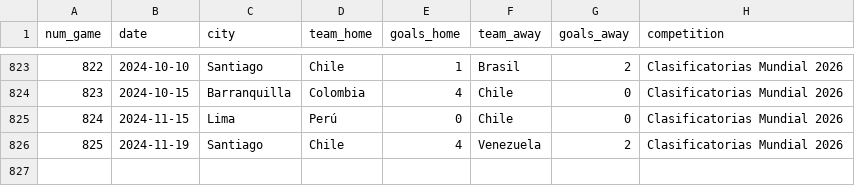
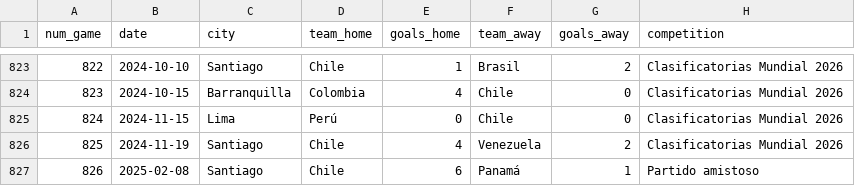
Before and after one commit to Dato-Futbol/gha-chile-games, a CSV file: chile_games.csv, drawn as a sheet; only a part is shown, gaps mark what is left out.

```diff
--- a/chile_games.csv
+++ b/chile_games.csv
@@ -826 +826,2 @@ num_game,date,city,team_home,goals_home,team_away,goals_away,competition
 825,2024-11-19,Santiago,Chile,4,Venezuela,2,Clasificatorias Mundial 2026
+826,2025-02-08,Santiago,Chile,6,Panamá,1,Partido amistoso
```
Also changed, not shown: chile_dts_stats.csv.
